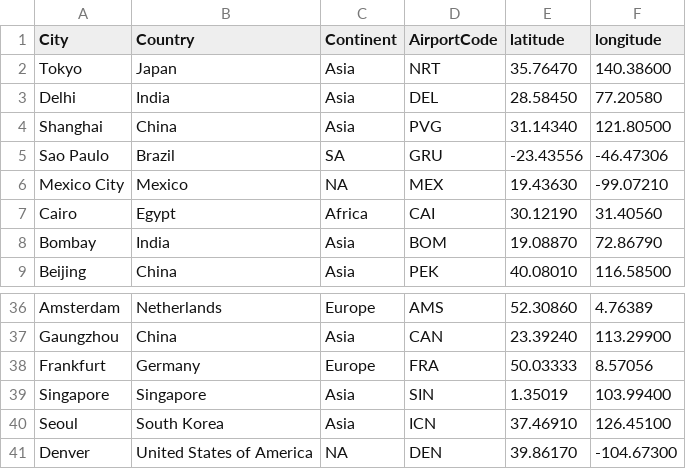
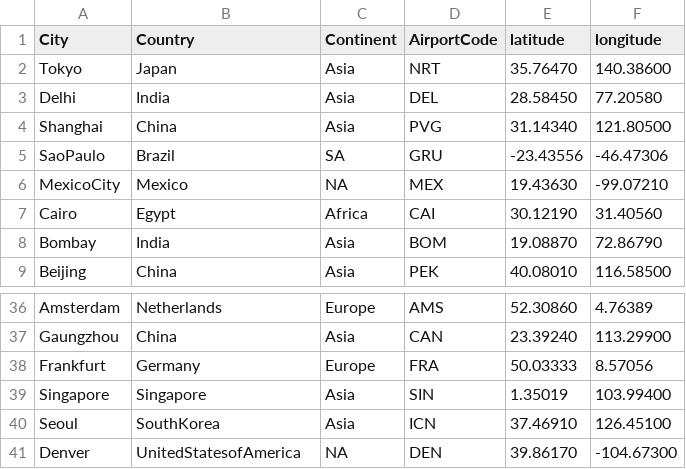
Before and after one commit to abhityakrishnaraj/CS225-Final-Project, a CSV file: Data/airport.csv, drawn as a sheet; only a part is shown, gaps mark what is left out; the diff covers the shown part only.

```diff
--- a/Data/airport.csv
+++ b/Data/airport.csv
@@ -4,4 +4,4 @@ Delhi,India,Asia,DEL,28.58450,77.20580
 Shanghai,China,Asia,PVG,31.14340,121.80500
-Sao Paulo,Brazil,SA,GRU,-23.43556,-46.47306
-Mexico City,Mexico,NA,MEX,19.43630,-99.07210
+SaoPaulo,Brazil,SA,GRU,-23.43556,-46.47306
+MexicoCity,Mexico,NA,MEX,19.43630,-99.07210
 Cairo,Egypt,Africa,CAI,30.12190,31.40560
@@ -39,3 +39,3 @@ Frankfurt,Germany,Europe,FRA,50.03333,8.57056
 Singapore,Singapore,Asia,SIN,1.35019,103.99400
-Seoul,South Korea,Asia,ICN,37.46910,126.45100
-Denver,United States of America,NA,DEN,39.86170,-104.67300
+Seoul,SouthKorea,Asia,ICN,37.46910,126.45100
+Denver,UnitedStatesofAmerica,NA,DEN,39.86170,-104.67300
```
Also changed, not shown: 14 edited cells elsewhere in this file, Data/cities.csv, Data/routes.csv, 27 other files.
